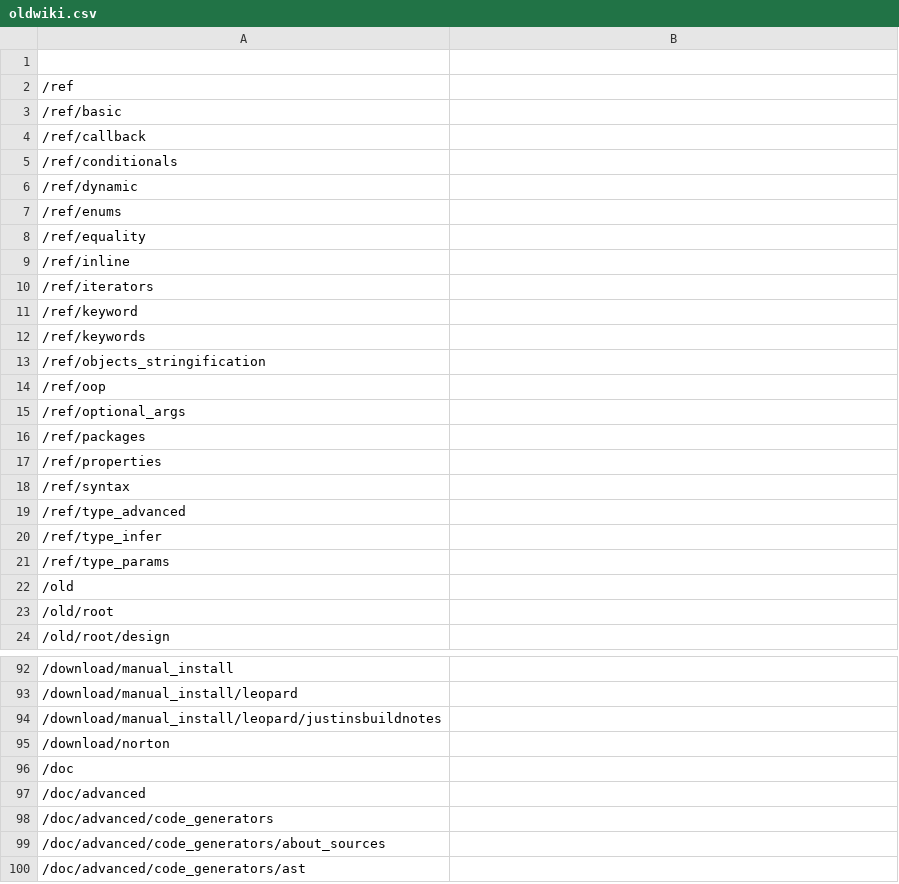
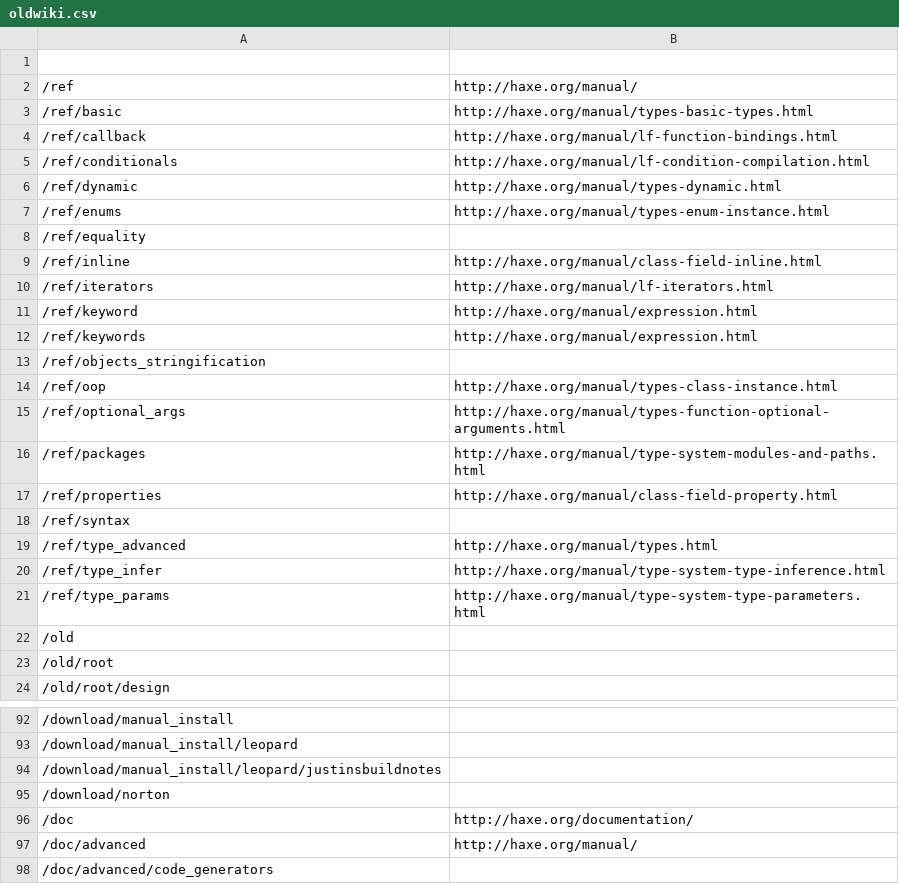
Before and after one commit to HaxeFoundation/haxe.org, a CSV file: www/website-content/oldwiki.csv, drawn as a sheet; only a part is shown, gaps mark what is left out; the shorter side is filled out with more unchanged rows; the diff covers the shown part only.

Commit message:
Redirects for any obvious content, to help SEO
See Issue #66.

I have done most of the obvious manual content, as well as various links
from the first several pages of google search results:

https://www.google.com/?gws_rd=ssl#q=site:haxe.org+haxe&safe=active

```diff
--- a/www/website-content/oldwiki.csv
+++ b/www/website-content/oldwiki.csv
@@ -1,22 +1,22 @@
 
-/ref,
-/ref/basic,
-/ref/callback,
-/ref/conditionals,
-/ref/dynamic,
-/ref/enums,
+/ref,http://haxe.org/manual/
+/ref/basic,http://haxe.org/manual/types-basic-types.html
+/ref/callback,http://haxe.org/manual/lf-function-bindings.html
+/ref/conditionals,http://haxe.org/manual/lf-condition-compilation.html
+/ref/dynamic,http://haxe.org/manual/types-dynamic.html
+/ref/enums,http://haxe.org/manual/types-enum-instance.html
 /ref/equality,
-/ref/inline,
-/ref/iterators,
-/ref/keyword,
-/ref/keywords,
+/ref/inline,http://haxe.org/manual/class-field-inline.html
+/ref/iterators,http://haxe.org/manual/lf-iterators.html
+/ref/keyword,http://haxe.org/manual/expression.html
+/ref/keywords,http://haxe.org/manual/expression.html
 /ref/objects_stringification,
-/ref/oop,
-/ref/optional_args,
-/ref/packages,
-/ref/properties,
+/ref/oop,http://haxe.org/manual/types-class-instance.html
+/ref/optional_args,http://haxe.org/manual/types-function-optional-arguments.html
+/ref/packages,http://haxe.org/manual/type-system-modules-and-paths.html
+/ref/properties,http://haxe.org/manual/class-field-property.html
 /ref/syntax,
-/ref/type_advanced,
-/ref/type_infer,
-/ref/type_params,
+/ref/type_advanced,http://haxe.org/manual/types.html
+/ref/type_infer,http://haxe.org/manual/type-system-type-inference.html
+/ref/type_params,http://haxe.org/manual/type-system-type-parameters.html
 /old,
@@ -95,4 +95,4 @@
 /download/norton,
-/doc,
-/doc/advanced,
+/doc,http://haxe.org/documentation/
+/doc/advanced,http://haxe.org/manual/
 /doc/advanced/code_generators,
```
Also changed, not shown: 60 edited cells elsewhere in this file.
